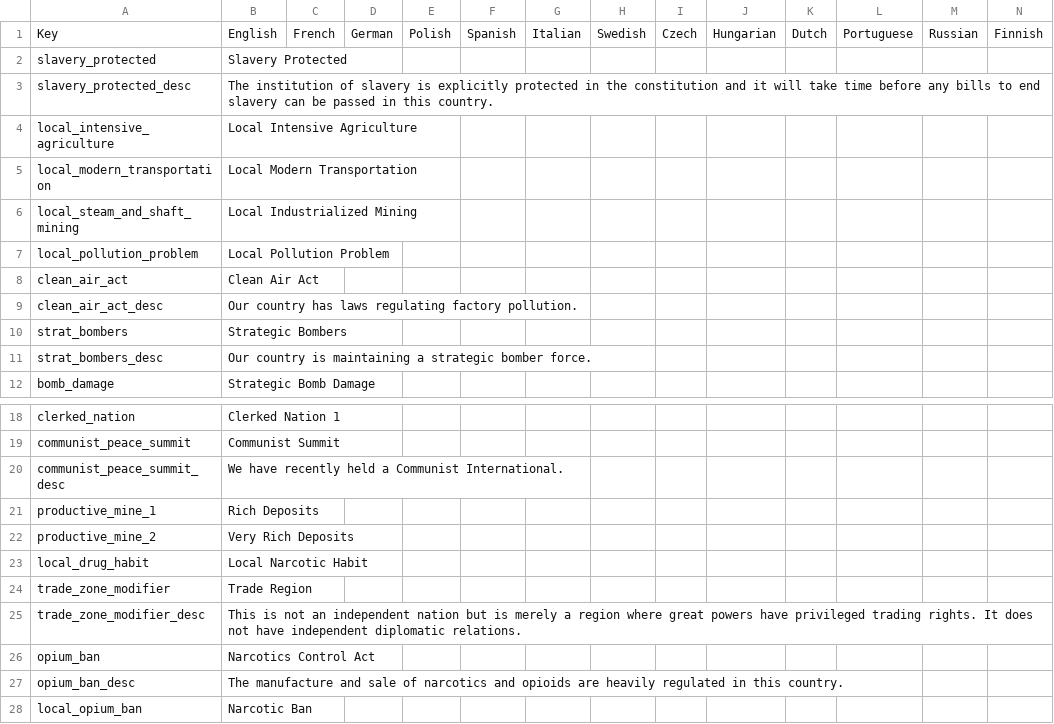
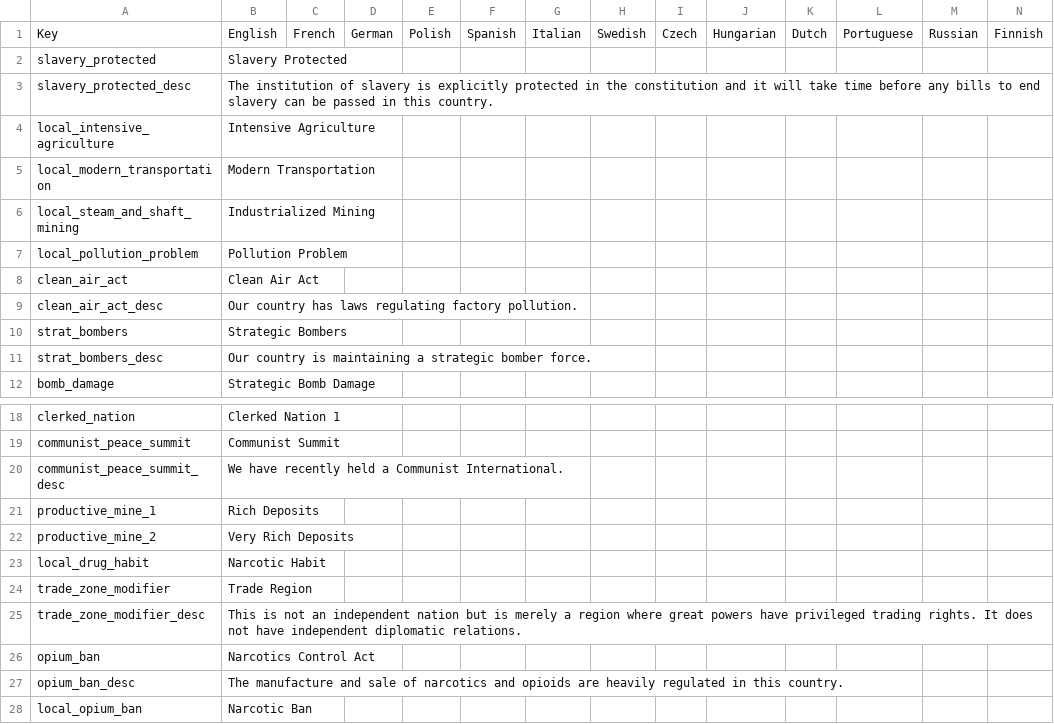
Before and after one commit to ujtcelvn/Ending_Extension_Mod, a CSV file: EEM/localisation/EEM_modifiers.csv, drawn as a sheet; only a part is shown, gaps mark what is left out.

Commit message:
Update EEM_modifiers.csv

```diff
--- a/EEM/localisation/EEM_modifiers.csv
+++ b/EEM/localisation/EEM_modifiers.csv
@@ -3,6 +3,6 @@ slavery_protected;Slavery Protected;;;;;;;;;;;;;
 slavery_protected_desc;The institution of slavery is explicitly protected in the constitution and it will take time before any bills to end slavery can be passed in this country.;;;;;;;;;;;;;
-local_intensive_agriculture;Local Intensive Agriculture;;;;;;;;;;;;;
-local_modern_transportation;Local Modern Transportation;;;;;;;;;;;;;
-local_steam_and_shaft_mining;Local Industrialized Mining;;;;;;;;;;;;;
-local_pollution_problem;Local Pollution Problem;;;;;;;;;;;;;
+local_intensive_agriculture;Intensive Agriculture;;;;;;;;;;;;;
+local_modern_transportation;Modern Transportation;;;;;;;;;;;;;
+local_steam_and_shaft_mining;Industrialized Mining;;;;;;;;;;;;;
+local_pollution_problem;Pollution Problem;;;;;;;;;;;;;
 clean_air_act;Clean Air Act;;;;;;;;;;;;;
@@ -22,3 +22,3 @@ productive_mine_1;Rich Deposits;;;;;;;;;;;;;
 productive_mine_2;Very Rich Deposits;;;;;;;;;;;;;
-local_drug_habit;Local Narcotic Habit;;;;;;;;;;;;;
+local_drug_habit;Narcotic Habit;;;;;;;;;;;;;
 trade_zone_modifier;Trade Region;;;;;;;;;;;;;
```
